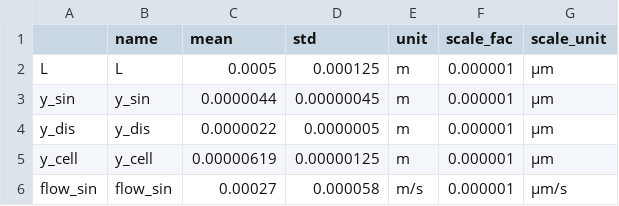
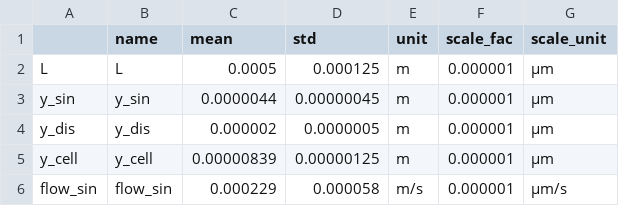
Before and after one commit to jingyayeah/multiscale-galactose, a CSV file: experimental_data/distributions/distribution_exp_data.csv, drawn as a sheet.

```diff
--- a/experimental_data/distributions/distribution_exp_data.csv
+++ b/experimental_data/distributions/distribution_exp_data.csv
@@ -3,4 +3,4 @@ L,L,0.0005,0.000125,m,0.000001,µm
 y_sin,y_sin,0.0000044,0.00000045,m,0.000001,µm
-y_dis,y_dis,0.0000022,0.0000005,m,0.000001,µm
-y_cell,y_cell,0.00000619,0.00000125,m,0.000001,µm
-flow_sin,flow_sin,0.00027,0.000058,m/s,0.000001,µm/s
+y_dis,y_dis,0.000002,0.0000005,m,0.000001,µm
+y_cell,y_cell,0.00000839,0.00000125,m,0.000001,µm
+flow_sin,flow_sin,0.000229,0.000058,m/s,0.000001,µm/s
```
Also changed, not shown: results/distributions/distribution_fit_data.csv, 12 other files.
